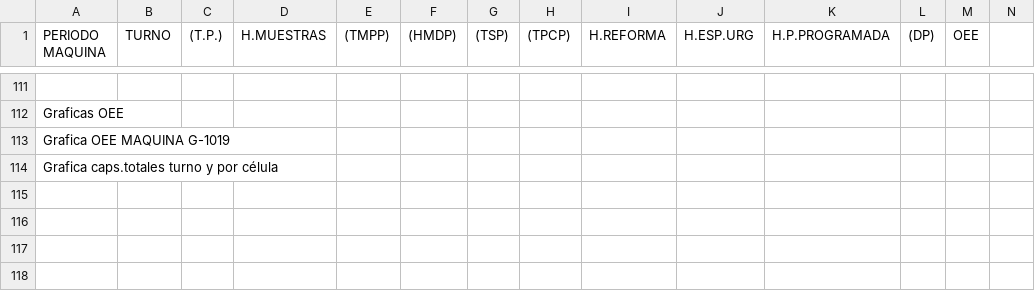
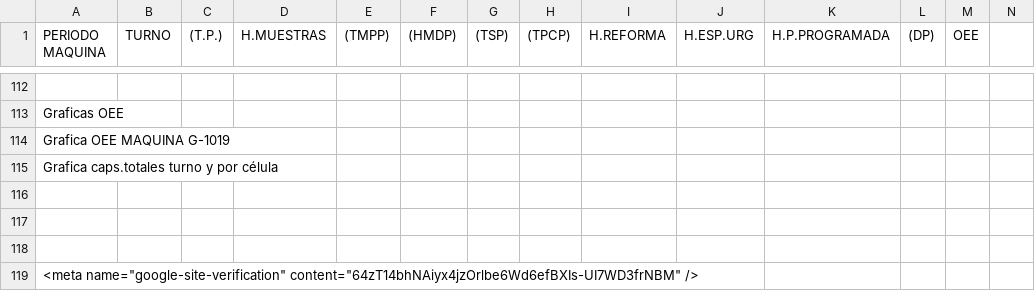
Before and after one commit to luxen4/castillos-del-loira, a CSV file: ra.csv (was estructura/ra.csv), drawn as a sheet; only a part is shown, gaps mark what is left out; rows hold the shown columns only; the diff covers the shown part only; the diff names each change by its address in the sheet, - before the commit and + after, or states it on an @@ line.

```diff
--- a/estructura/ra.csv
+++ b/ra.csv
+row 116: (empty)
+row 117: (empty)
+row 118: (empty)
+row 119: <meta name="google-site-verification" content="64zT14bhNAiyx4jzOrlbe6Wd6efBXIs-UI7WD3frNBM" />
```
Also changed, not shown: 14 added rows, 13 removed rows and 3 edited cells elsewhere in this file, 2 other files.
